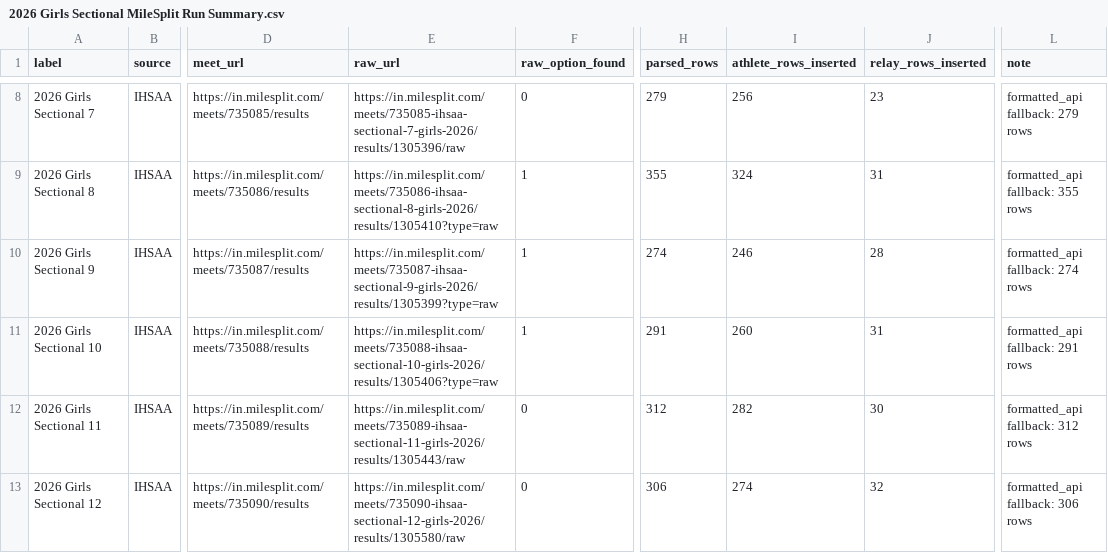
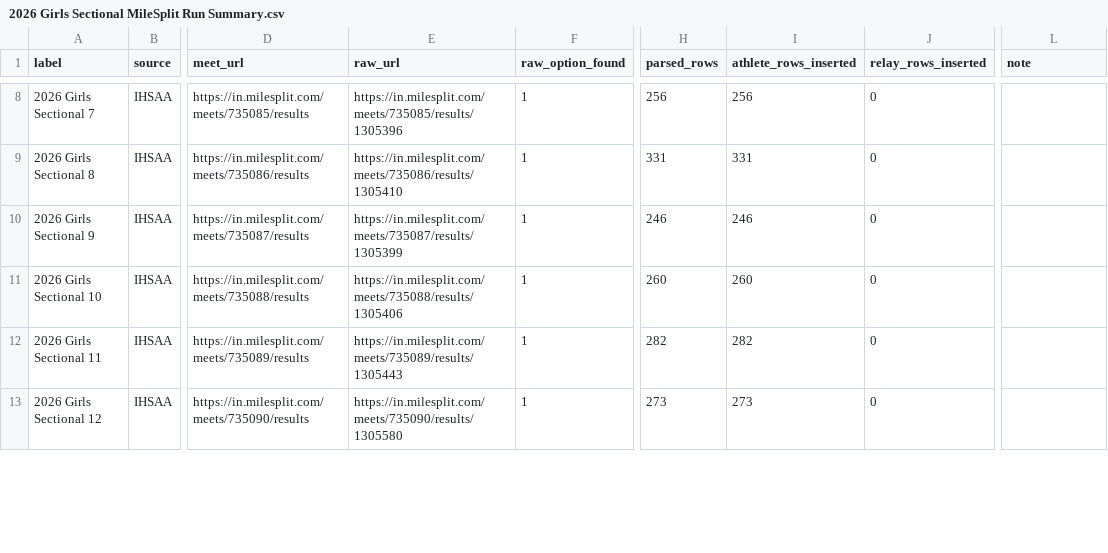
Before and after one commit to rtritz/trackinsights, a CSV file: jupyter/2026 Girls Sectional MileSplit Run Summary.csv, drawn as a sheet; only a part is shown, gaps mark what is left out; the diff covers the shown part only; the diff names each change by its address in the sheet, - before the commit and + after, or states it on an @@ line.

```diff
--- a/jupyter/2026 Girls Sectional MileSplit Run Summary.csv
+++ b/jupyter/2026 Girls Sectional MileSplit Run Summary.csv
-E8 (raw_url): https://in.milesplit.com/meets/735085-ihsaa-sectional-7-girls-2026/results/1305396/raw
+E8 (raw_url): https://in.milesplit.com/meets/735085/results/1305396
-F8 (raw_option_found): 0
+F8 (raw_option_found): 1
-H8 (parsed_rows): 279
+H8 (parsed_rows): 256
-J8 (relay_rows_inserted): 23
+J8 (relay_rows_inserted): 0
-L8 (note): formatted_api fallback: 279 rows
+L8 (note): (empty)
-E9 (raw_url): https://in.milesplit.com/meets/735086-ihsaa-sectional-8-girls-2026/results/1305410?type=raw
+E9 (raw_url): https://in.milesplit.com/meets/735086/results/1305410
-H9 (parsed_rows): 355
+H9 (parsed_rows): 331
-I9 (athlete_rows_inserted): 324
+I9 (athlete_rows_inserted): 331
-J9 (relay_rows_inserted): 31
+J9 (relay_rows_inserted): 0
-L9 (note): formatted_api fallback: 355 rows
+L9 (note): (empty)
-E10 (raw_url): https://in.milesplit.com/meets/735087-ihsaa-sectional-9-girls-2026/results/1305399?type=raw
+E10 (raw_url): https://in.milesplit.com/meets/735087/results/1305399
-H10 (parsed_rows): 274
+H10 (parsed_rows): 246
-J10 (relay_rows_inserted): 28
+J10 (relay_rows_inserted): 0
-L10 (note): formatted_api fallback: 274 rows
+L10 (note): (empty)
-E11 (raw_url): https://in.milesplit.com/meets/735088-ihsaa-sectional-10-girls-2026/results/1305406?type=raw
+E11 (raw_url): https://in.milesplit.com/meets/735088/results/1305406
-H11 (parsed_rows): 291
+H11 (parsed_rows): 260
-J11 (relay_rows_inserted): 31
+J11 (relay_rows_inserted): 0
-L11 (note): formatted_api fallback: 291 rows
+L11 (note): (empty)
-E12 (raw_url): https://in.milesplit.com/meets/735089-ihsaa-sectional-11-girls-2026/results/1305443/raw
+E12 (raw_url): https://in.milesplit.com/meets/735089/results/1305443
-F12:F13 (raw_option_found): 0
+F12:F13 (raw_option_found): 1
-H12 (parsed_rows): 312
+H12 (parsed_rows): 282
-J12 (relay_rows_inserted): 30
+J12 (relay_rows_inserted): 0
-L12 (note): formatted_api fallback: 312 rows
+L12 (note): (empty)
-E13 (raw_url): https://in.milesplit.com/meets/735090-ihsaa-sectional-12-girls-2026/results/1305580/raw
+E13 (raw_url): https://in.milesplit.com/meets/735090/results/1305580
-H13 (parsed_rows): 306
+H13 (parsed_rows): 273
-I13 (athlete_rows_inserted): 274
+I13 (athlete_rows_inserted): 273
-J13 (relay_rows_inserted): 32
+J13 (relay_rows_inserted): 0
-L13 (note): formatted_api fallback: 306 rows
+L13 (note): (empty)
```
Also changed, not shown: 134 edited cells elsewhere in this file, 25 other files.
